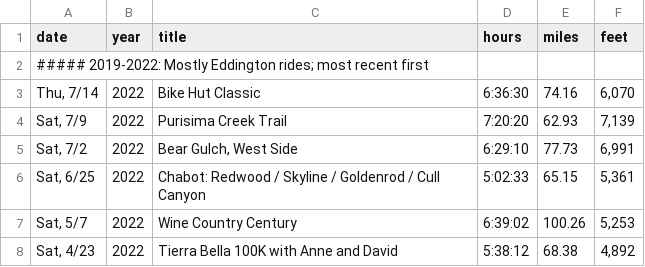
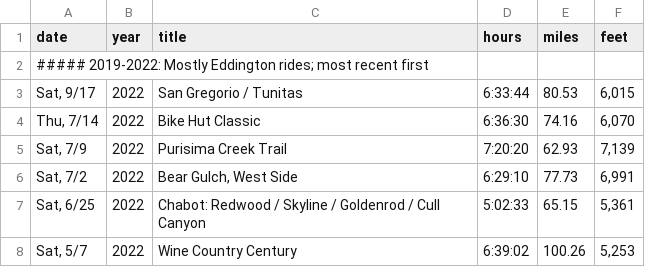
Before and after one commit to norvig/pytudes, a TSV file: ipynb/bikerides.tsv, drawn as a sheet; only a part is shown; the shorter side is filled out with more unchanged rows; the diff names each change by its address in the sheet, - before the commit and + after, or states it on an @@ line.

```diff
--- a/ipynb/bikerides.tsv
+++ b/ipynb/bikerides.tsv
+row 3: Sat, 9/17 | 2022 | San Gregorio / Tunitas | 6:33:44 | 80.53 | 6,015
```
Also changed, not shown: ipynb/bikeyears.tsv, 4 other files.
